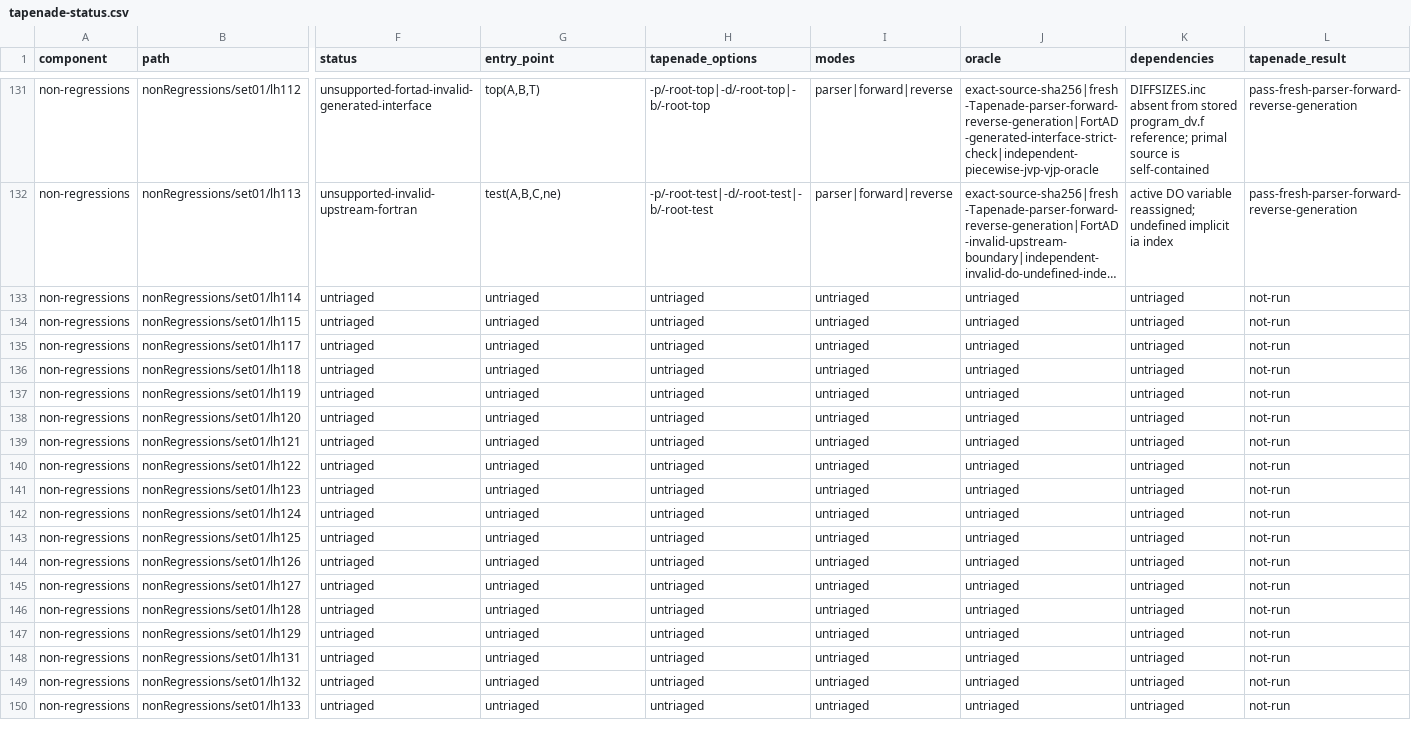
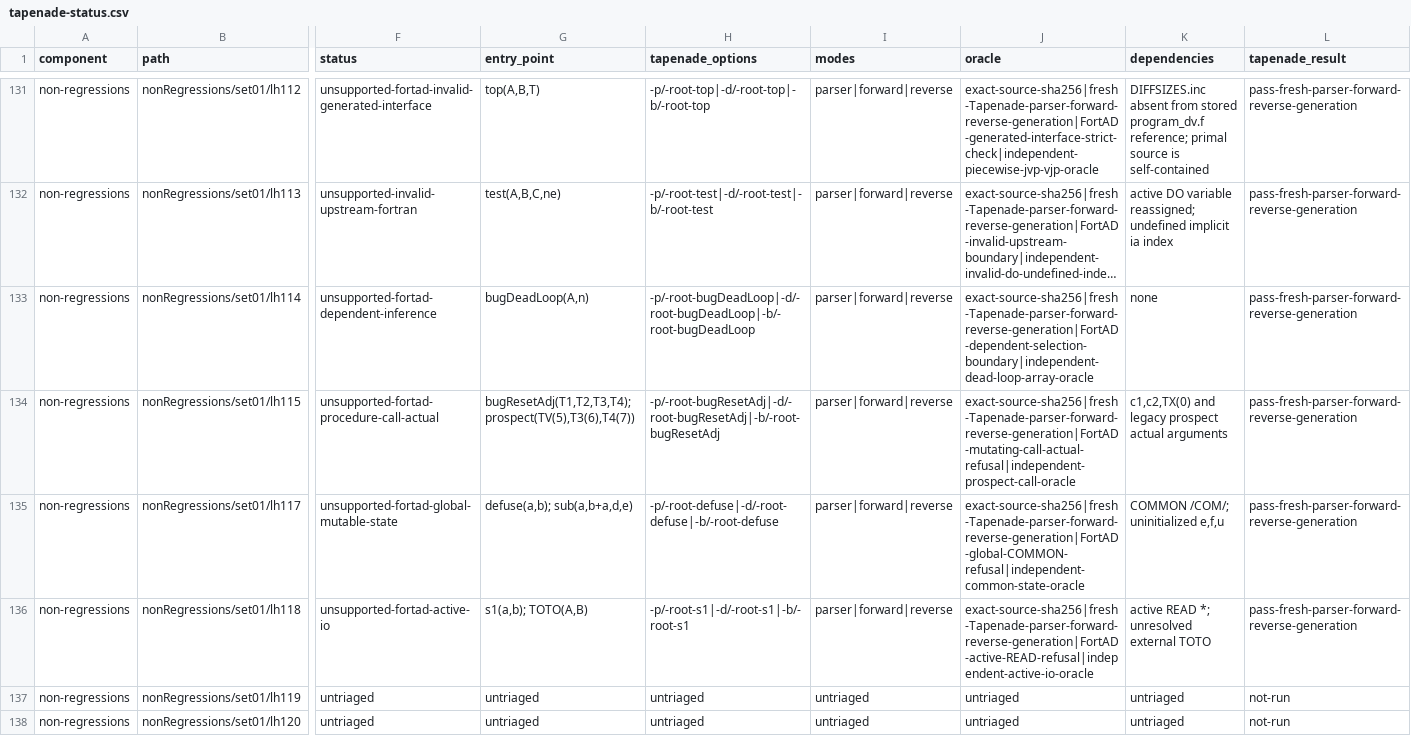
Before and after one commit to lazy-fortran/fortad-bench, a CSV file: docs/corpora/tapenade-status.csv, drawn as a sheet; only a part is shown, gaps mark what is left out; the shorter side is filled out with more unchanged rows; long unchanged cells end in …; the diff covers the shown part only; the diff names each change by its address in the sheet, - before the commit and + after, or states it on an @@ line.

Commit message:
feat: add next20 Tapenade corpus shard

```diff
--- a/docs/corpora/tapenade-status.csv
+++ b/docs/corpora/tapenade-status.csv
-F133 (status): untriaged
+F133 (status): unsupported-fortad-dependent-inference
-G133 (entry_point): untriaged
+G133 (entry_point): bugDeadLoop(A,n)
-H133 (tapenade_options): untriaged
+H133 (tapenade_options): -p/-root-bugDeadLoop|-d/-root-bugDeadLoop|-b/-root-bugDeadLoop
-I133:I136 (modes): untriaged
+I133:I136 (modes): parser|forward|reverse
-J133 (oracle): untriaged
+J133 (oracle): exact-source-sha256|fresh-Tapenade-parser-forward-reverse-generation|FortAD-dependent-selection-boundary|independent-dead-loop-array-oracle
-K133 (dependencies): untriaged
+K133 (dependencies): none
-L133:L136 (tapenade_result): not-run
+L133:L136 (tapenade_result): pass-fresh-parser-forward-reverse-generation
-F134 (status): untriaged
+F134 (status): unsupported-fortad-procedure-call-actual
-G134 (entry_point): untriaged
+G134 (entry_point): bugResetAdj(T1,T2,T3,T4); prospect(TV(5),T3(6),T4(7))
-H134 (tapenade_options): untriaged
+H134 (tapenade_options): -p/-root-bugResetAdj|-d/-root-bugResetAdj|-b/-root-bugResetAdj
-J134 (oracle): untriaged
+J134 (oracle): exact-source-sha256|fresh-Tapenade-parser-forward-reverse-generation|FortAD-mutating-call-actual-refusal|independent-prospect-call-oracle
-K134 (dependencies): untriaged
+K134 (dependencies): c1,c2,TX(0) and legacy prospect actual arguments
-F135 (status): untriaged
+F135 (status): unsupported-fortad-global-mutable-state
-G135 (entry_point): untriaged
+G135 (entry_point): defuse(a,b); sub(a,b+a,d,e)
-H135 (tapenade_options): untriaged
+H135 (tapenade_options): -p/-root-defuse|-d/-root-defuse|-b/-root-defuse
-J135 (oracle): untriaged
+J135 (oracle): exact-source-sha256|fresh-Tapenade-parser-forward-reverse-generation|FortAD-global-COMMON-refusal|independent-common-state-oracle
-K135 (dependencies): untriaged
+K135 (dependencies): COMMON /COM/; uninitialized e,f,u
-F136 (status): untriaged
+F136 (status): unsupported-fortad-active-io
-G136 (entry_point): untriaged
+G136 (entry_point): s1(a,b); TOTO(A,B)
-H136 (tapenade_options): untriaged
+H136 (tapenade_options): -p/-root-s1|-d/-root-s1|-b/-root-s1
-J136 (oracle): untriaged
+J136 (oracle): exact-source-sha256|fresh-Tapenade-parser-forward-reverse-generation|FortAD-active-READ-refusal|independent-active-io-oracle
-K136 (dependencies): untriaged
+K136 (dependencies): active READ *; unresolved external TOTO
```
Also changed, not shown: 4 edited cells elsewhere in this file, 15 other files.
